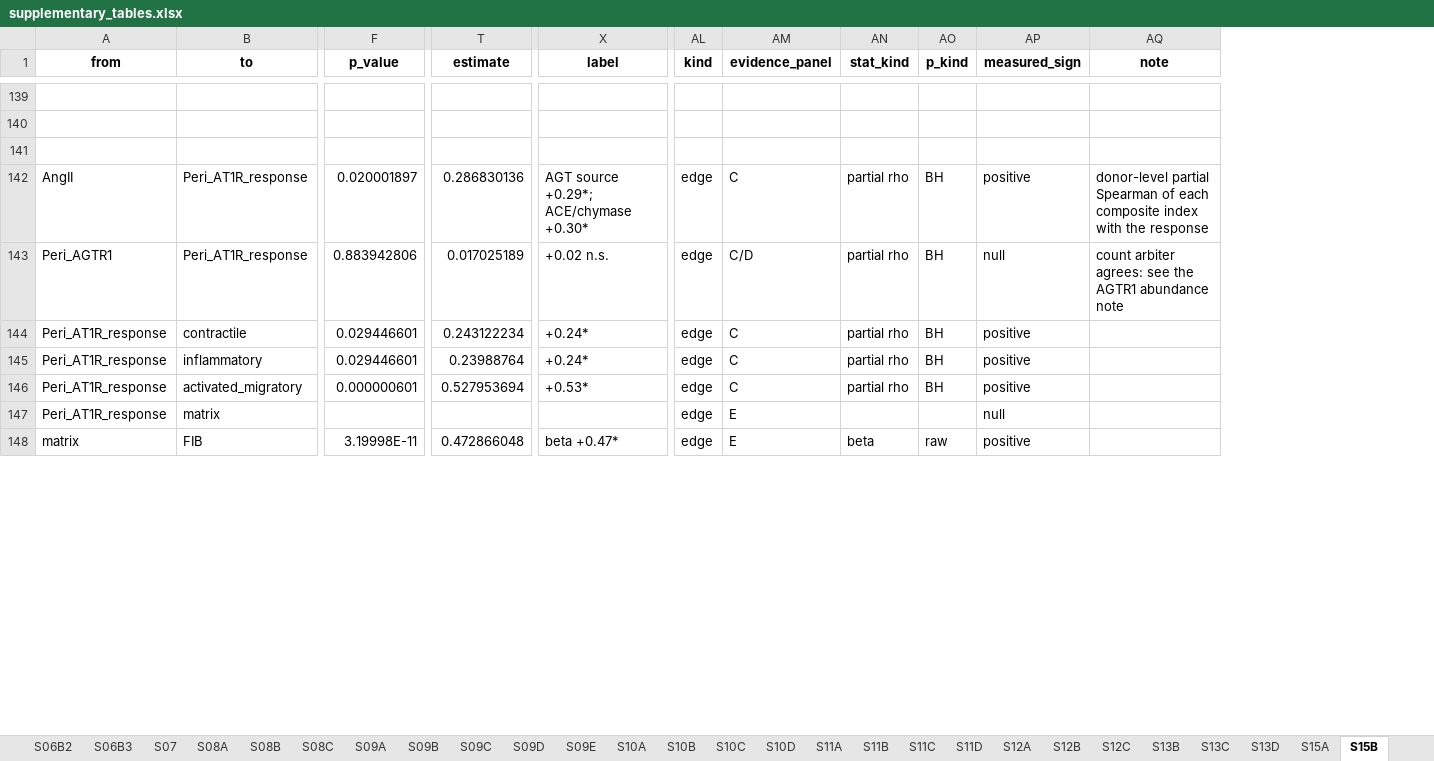
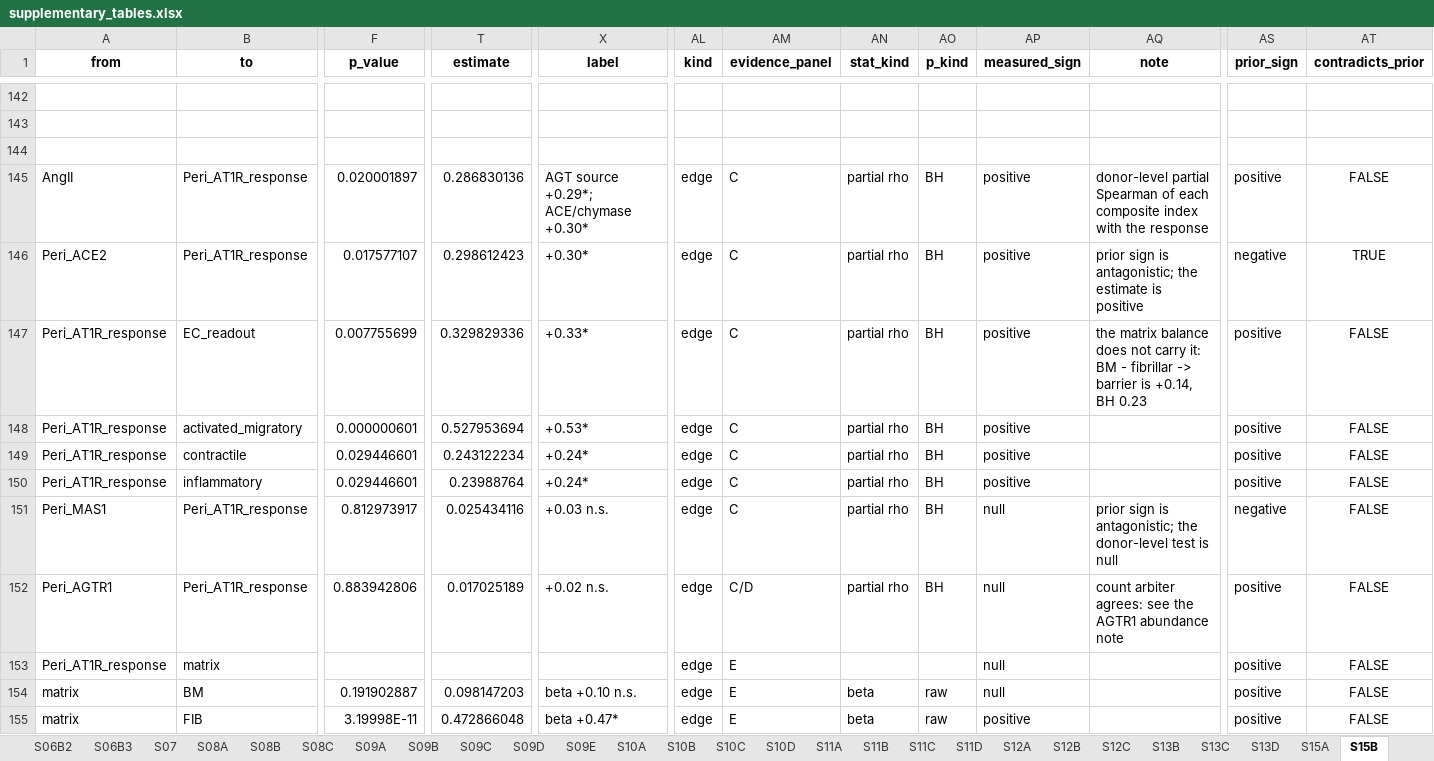
Before and after one commit to heart-gen/angiotensinII_lung, an Excel workbook: tables/_m/supplementary_tables.xlsx, sheet S15B, drawn as a sheet; only a part is shown, gaps mark what is left out; values as stored, in another font and other column widths than the file's, no borders; addresses are those after the commit; rows hold the shown columns only; the diff covers the shown part only; the diff names each change by its address in the sheet, - before the commit and + after, or states it on an @@ line.

Commit message:
Draw the two DAG edges the fitted model had and the schematic did not
Pericyte ACE2 and the endothelial barrier readout were both parents or children
of the response in 07's fitted DAG, yet neither appeared in the drawing, so
panel A understated the model it illustrates.

ACE2 -> response is drawn with the antagonistic head its biology implies, which
the estimate then contradicts: rho +0.30, BH 0.018, in the direction opposite to
counter-regulation. The head is kept and the edge is drawn in vermillion instead
of being flipped to match the data; 11 derives the contradicts_prior flag by
joining estimate to prior rather than being told about it, so any future edge
that turns on its prior is marked the same way without a code change.

Response -> EC barrier programme carries rho +0.33 (BH 0.008), the one cross-cell
consequence with a donor-level model behind it, and its annotation records that
the matrix balance does not carry it (BM - fibrillar -> barrier +0.14, BH 0.23).
The barrier programme is a node of its own rather than a property of the
capillary EC node, because that is how the fitted DAG treats it. Its edge arcs
under the matrix column, the only route to the endothelium that does not run
through the basement-membrane node.

Six line styles is past what a reader can hold from the legend alone, so panel A
now carries its own key, and the DAG gets the extra height that and the fifth
note need.

```diff
--- a/tables/_m/supplementary_tables.xlsx (sheet S15B)
+++ b/tables/_m/supplementary_tables.xlsx (sheet S15B)
+column AS (prior_sign), rows 145-146: positive | negative; rows 149-150: positive | positive; row 153: positive; row 155: positive
+column AT (contradicts_prior), rows 145-146: FALSE | TRUE; rows 149-150: FALSE | FALSE; row 153: FALSE; row 155: FALSE
-A146 (from): Peri_AGTR1
+A146 (from): Peri_ACE2
-F146 (p_value): 0.883942806
+F146 (p_value): 0.017577107
-T146 (estimate): 0.017025189
+T146 (estimate): 0.298612423
-X146 (label): +0.02 n.s.
+X146 (label): +0.30*
-AM146 (evidence_panel): C/D
+AM146 (evidence_panel): C
-AP146 (measured_sign): null
+AP146 (measured_sign): positive
-AQ146 (note): count arbiter agrees: see the AGTR1 abundance note
+AQ146 (note): prior sign is antagonistic; the estimate is positive
+row 147: Peri_AT1R_response | EC_readout | 0.007755699 | 0.329829336 | +0.33* | edge | C | partial rho | BH | positive | the matrix balance does not carry it: BM - fibrillar -> barrier is +0.14, BH 0.23 | positive | FALSE
@@ row 146 moved to row 148: Peri_AT1R_response @@
@@ row 150 moved to row 151: Peri_MAS1 @@
+row 152: Peri_AGTR1 | Peri_AT1R_response | 0.883942806 | 0.017025189 | +0.02 n.s. | edge | C/D | partial rho | BH | null | count arbiter agrees: see the AGTR1 abundance note | positive | FALSE
@@ row 149 moved to row 154: matrix @@
```
Also changed, not shown: 3 added rows, 2 moved rows and 2 edited cells elsewhere in this sheet, sheet README, 15 other files.
